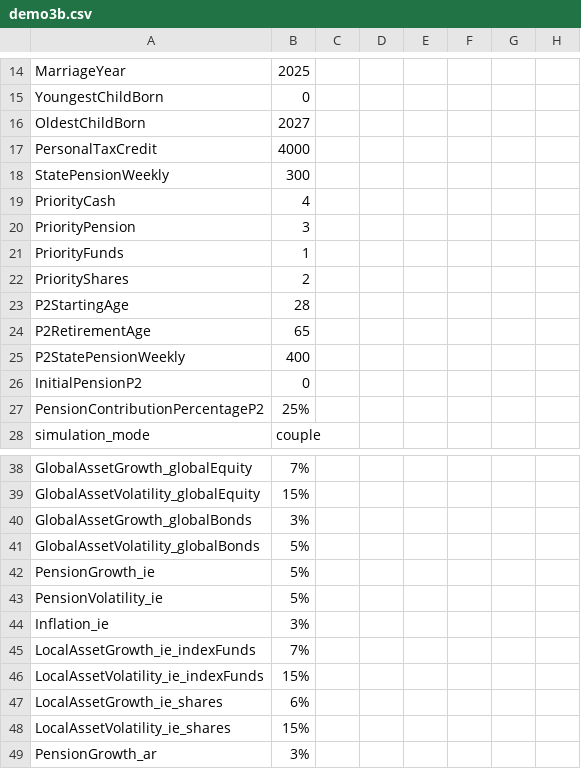
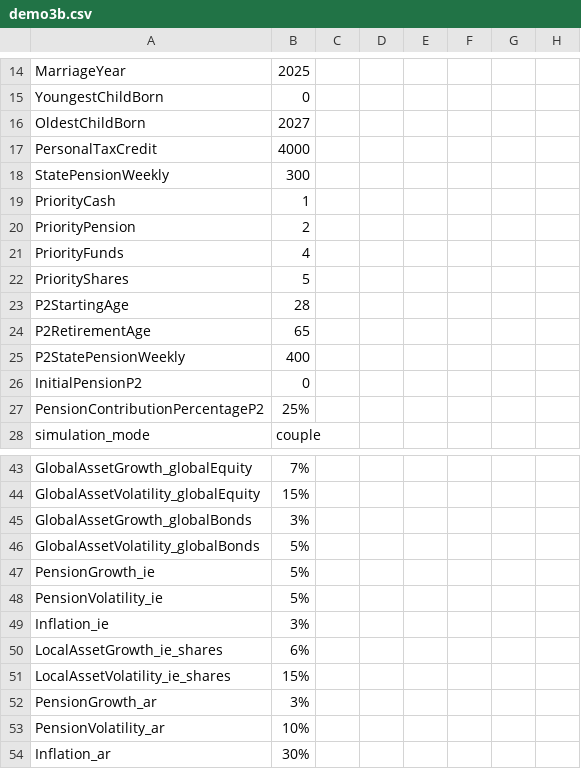
Before and after one commit to jhandl/FinSim, a CSV file: docs/demo3b.csv, drawn as a sheet; only a part is shown, gaps mark what is left out; the shorter side is filled out with more unchanged rows; the diff covers the shown part only.

```diff
--- a/docs/demo3b.csv
+++ b/docs/demo3b.csv
@@ -18,6 +18,6 @@ PersonalTaxCredit,4000
 StatePensionWeekly,300
-PriorityCash,4
-PriorityPension,3
-PriorityFunds,1
-PriorityShares,2
+PriorityCash,1
+PriorityPension,2
+PriorityFunds,4
+PriorityShares,5
 P2StartingAge,28
@@ -44,4 +49,2 @@ PensionVolatility_ie,5%
 Inflation_ie,3%
-LocalAssetGrowth_ie_indexFunds,7%
-LocalAssetVolatility_ie_indexFunds,15%
 LocalAssetGrowth_ie_shares,6%
```
Also changed, not shown: 49 added rows, 3 removed rows and 6 edited cells elsewhere in this file, 40 other files.
